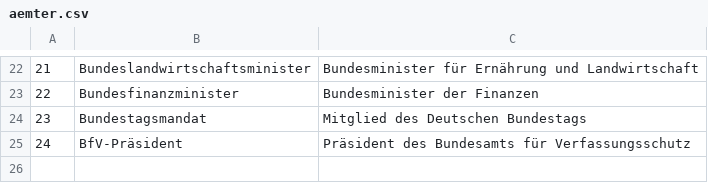
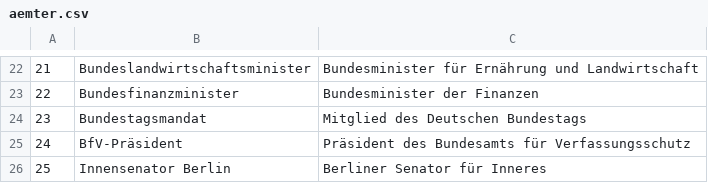
Before and after one commit to corvusmo/geheime-koepfe, a CSV file: aemter.csv, drawn as a sheet; only a part is shown, gaps mark what is left out; the diff names each change by its address in the sheet, - before the commit and + after, or states it on an @@ line.

Commit message:
Eckart Werthebach +Innensenator Berlin

```diff
--- a/aemter.csv
+++ b/aemter.csv
+row 26: 25 | Innensenator Berlin | Berliner Senator für Inneres
```
Also changed, not shown: amtszeiten.csv.
